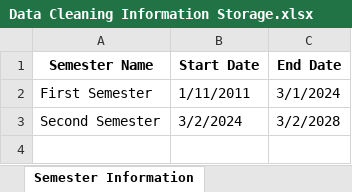
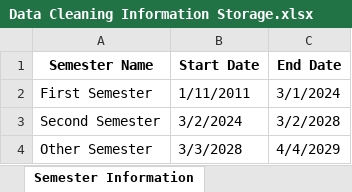
Before and after one commit to Hiatt-Career/DSI-Hiatt-Visualizations, an Excel workbook: Data Cleaning Information Storage.xlsx, sheet Semester Information, drawn as a sheet; values as stored, in another font and other column widths than the file's, no borders; the diff names each change by its address in the sheet, - before the commit and + after, or states it on an @@ line.

```diff
--- a/Data Cleaning Information Storage.xlsx (sheet Semester Information)
+++ b/Data Cleaning Information Storage.xlsx (sheet Semester Information)
+row 4: Other Semester | 3/3/2028 | 4/4/2029
```
Also changed, not shown: sheet Appointment Type Summation, sheet Hiatt Staff Emails, 3 other files.
